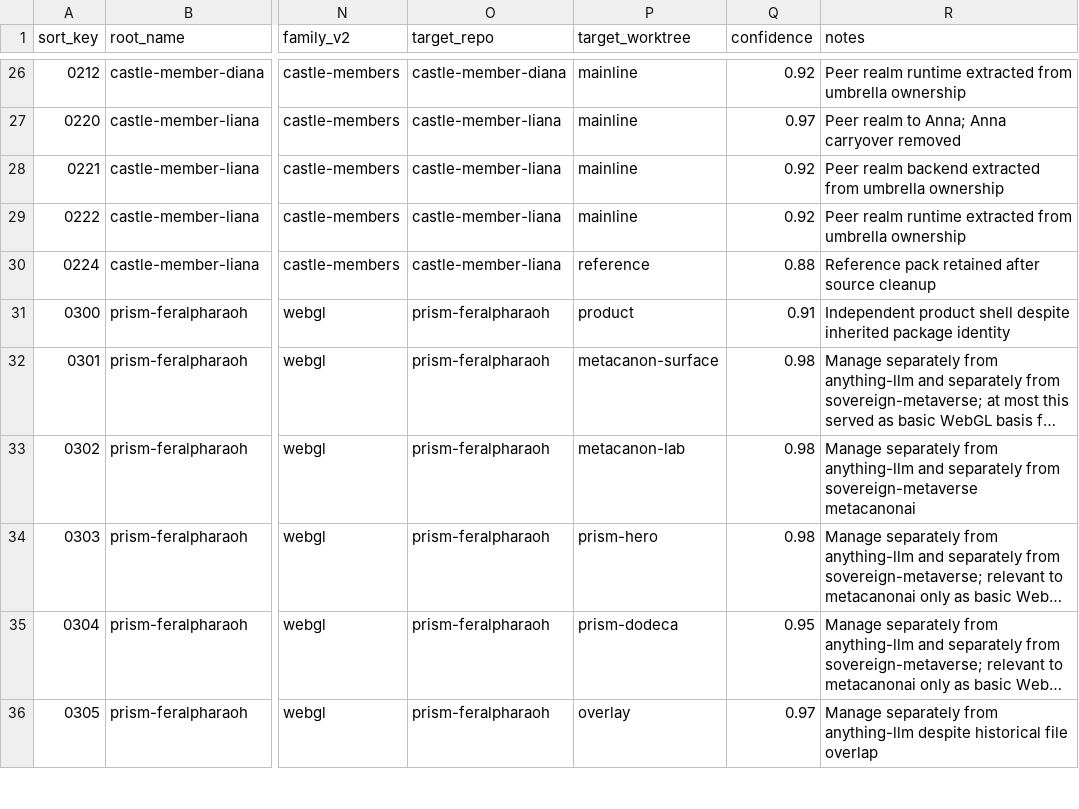
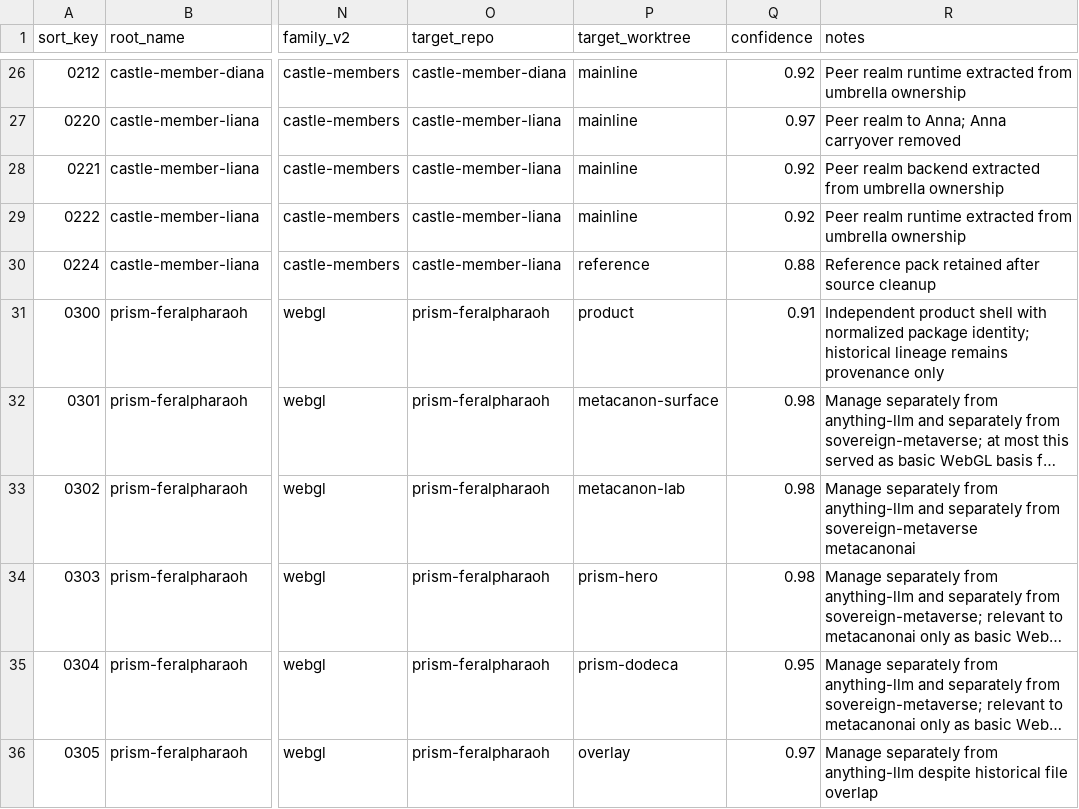
Before and after one commit to jedisherpa/Metacanon_AI_Full_Stack, a CSV file: WORKSPACE_UNIT_CENSUS_2026-03-22.csv, drawn as a sheet; only a part is shown, gaps mark what is left out; long unchanged cells end in …; the diff names each change by its address in the sheet, - before the commit and + after, or states it on an @@ line.

Commit message:
Update Prism provenance after package rename

```diff
--- a/WORKSPACE_UNIT_CENSUS_2026-03-22.csv
+++ b/WORKSPACE_UNIT_CENSUS_2026-03-22.csv
-R31 (notes): …product shell despite inherited package identity
+R31 (notes): …product shell with normalized package identity; historical lineage remains provenance only
```
Also changed, not shown: WORKSPACE_ROOT_CENSUS_2026-03-22.csv, 1 other file.
